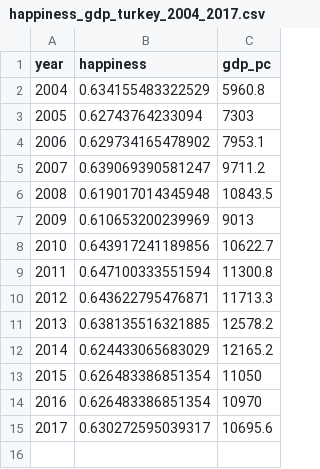
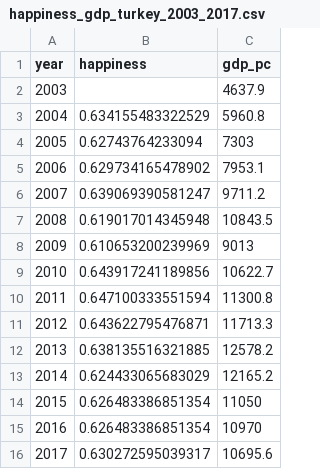
Before and after one commit to kazimanil/tma, a CSV file: agg_data/happiness_gdp_turkey_2003_2017.csv (was agg_data/happiness_gdp_turkey_2004_2017.csv), drawn as a sheet; the diff names each change by its address in the sheet, - before the commit and + after, or states it on an @@ line.

Commit message:
add year 2003

```diff
--- a/agg_data/happiness_gdp_turkey_2004_2017.csv
+++ b/agg_data/happiness_gdp_turkey_2003_2017.csv
+row 2: 2003 |  | 4637.9
```
Also changed, not shown: 2 other files.
